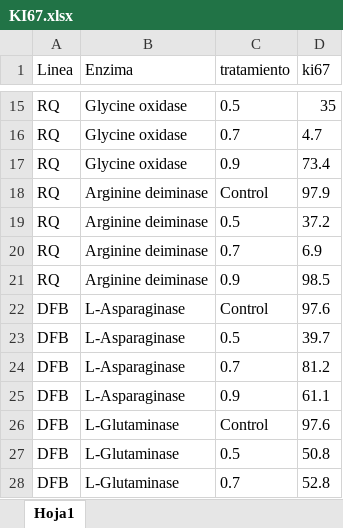
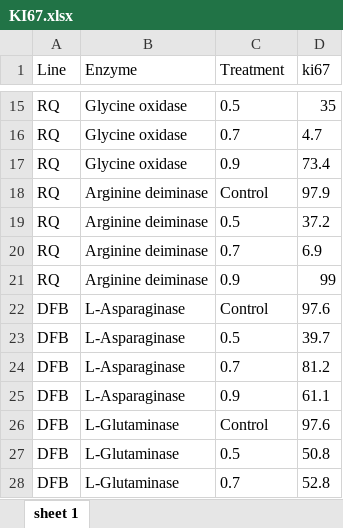
Before and after one commit to dMedinaO/Antiproliferative_activity_analysis, an Excel workbook: raw_data/KI67.xlsx, sheet sheet 1, drawn as a sheet; only a part is shown, gaps mark what is left out; values as stored, in another font and other column widths than the file's, no borders; the diff names each change by its address in the sheet, - before the commit and + after, or states it on an @@ line.

```diff
--- a/raw_data/KI67.xlsx (sheet sheet 1)
+++ b/raw_data/KI67.xlsx (sheet sheet 1)
-sheet tab: Hoja1
+sheet tab: sheet 1
-A1: Linea
+A1: Line
-B1: Enzima
+B1: Enzyme
-C1: tratamiento
+C1: Treatment
-D21 (ki67): 98.5
+D21 (ki67): 99
```
Also changed, not shown: 4 other files.
